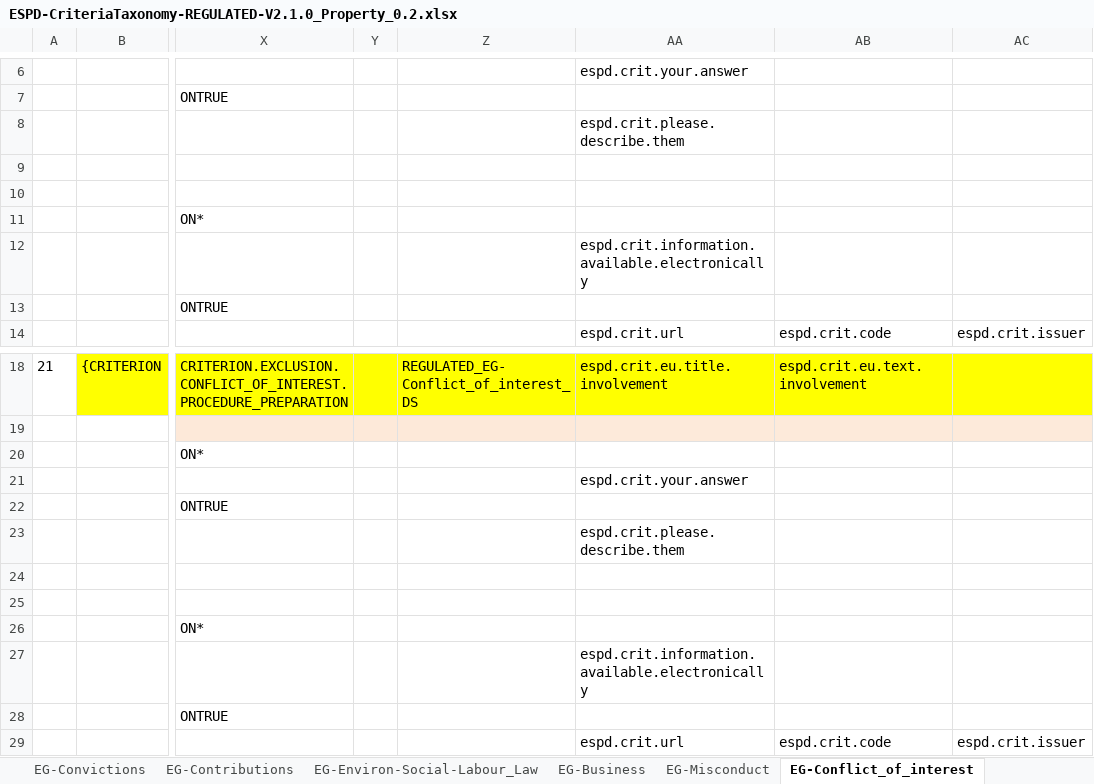
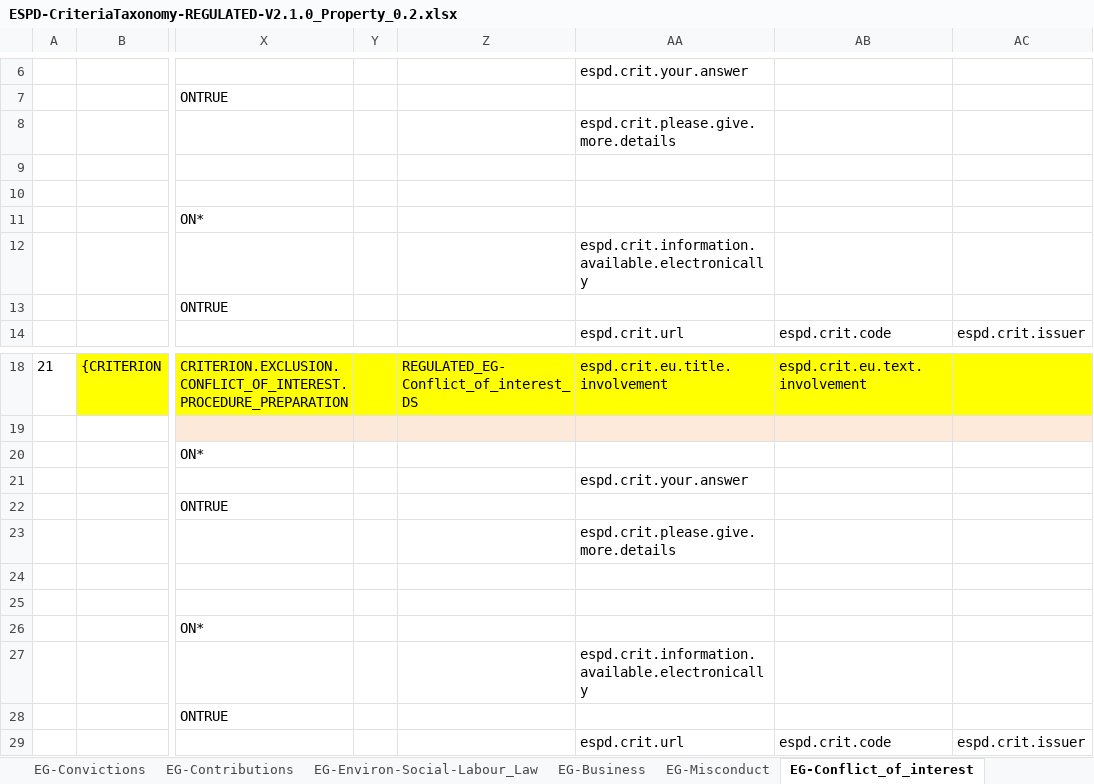
Before and after one commit to UPRC-Interop/espd-vcd-system, an Excel workbook: builder/src/main/resources/templates/v2_regulated/ESPD-CriteriaTaxonomy-REGULATED-V2.1.0_Property_0.2.xlsx, sheet EG-Conflict_of_interest, drawn as a sheet; only a part is shown, gaps mark what is left out; values as stored, in another font and other column widths than the file's, no borders; the diff names each change by its address in the sheet, - before the commit and + after, or states it on an @@ line.

Commit message:
-Created new espd.crit.please.give.more.details property key (GES-80 JIRA Issue) -Updated REGULAΤΕD 2.1.0 property taxonomy with the newly added property key (GES-81 JIRA Issue)

```diff
--- a/builder/src/main/resources/templates/v2_regulated/ESPD-CriteriaTaxonomy-REGULATED-V2.1.0_Property_0.2.xlsx (sheet EG-Conflict_of_interest)
+++ b/builder/src/main/resources/templates/v2_regulated/ESPD-CriteriaTaxonomy-REGULATED-V2.1.0_Property_0.2.xlsx (sheet EG-Conflict_of_interest)
-AA8: espd.crit.please.describe.them
+AA8: espd.crit.please.give.more.details
-AA23: espd.crit.please.describe.them
+AA23: espd.crit.please.give.more.details
```
Also changed, not shown: sheet EG-Business, sheet EG-Misconduct, sheet EG-Early_termination, 2 other files.
